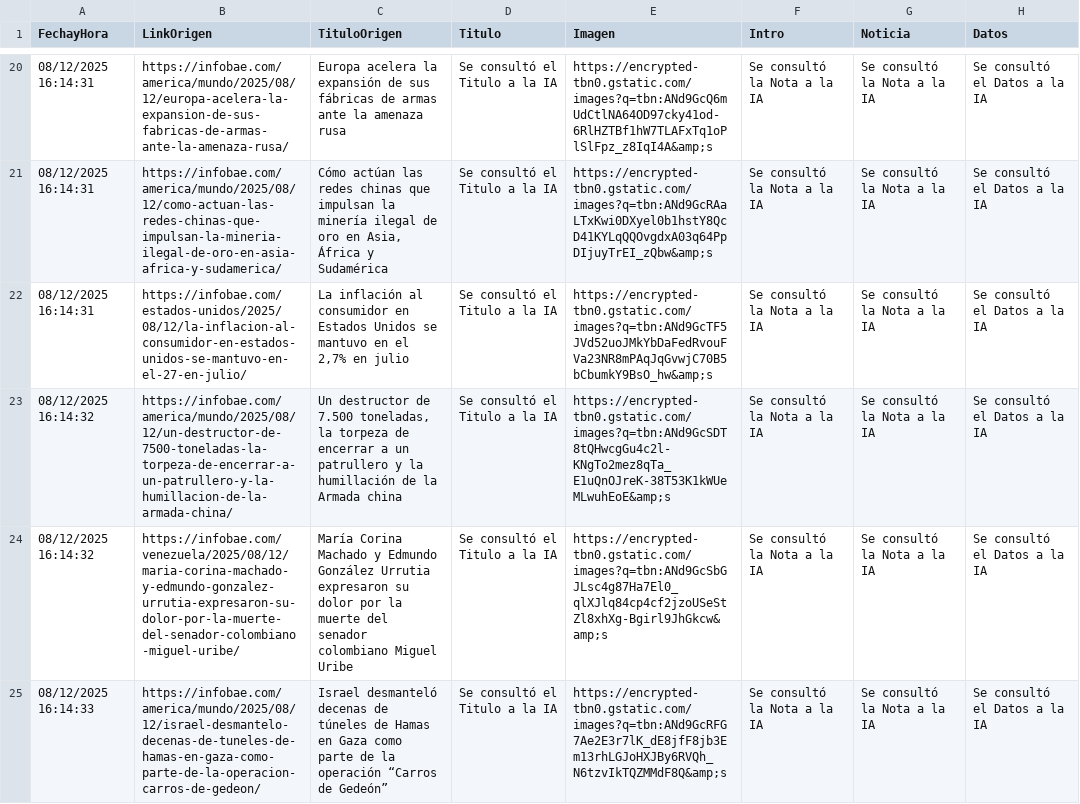
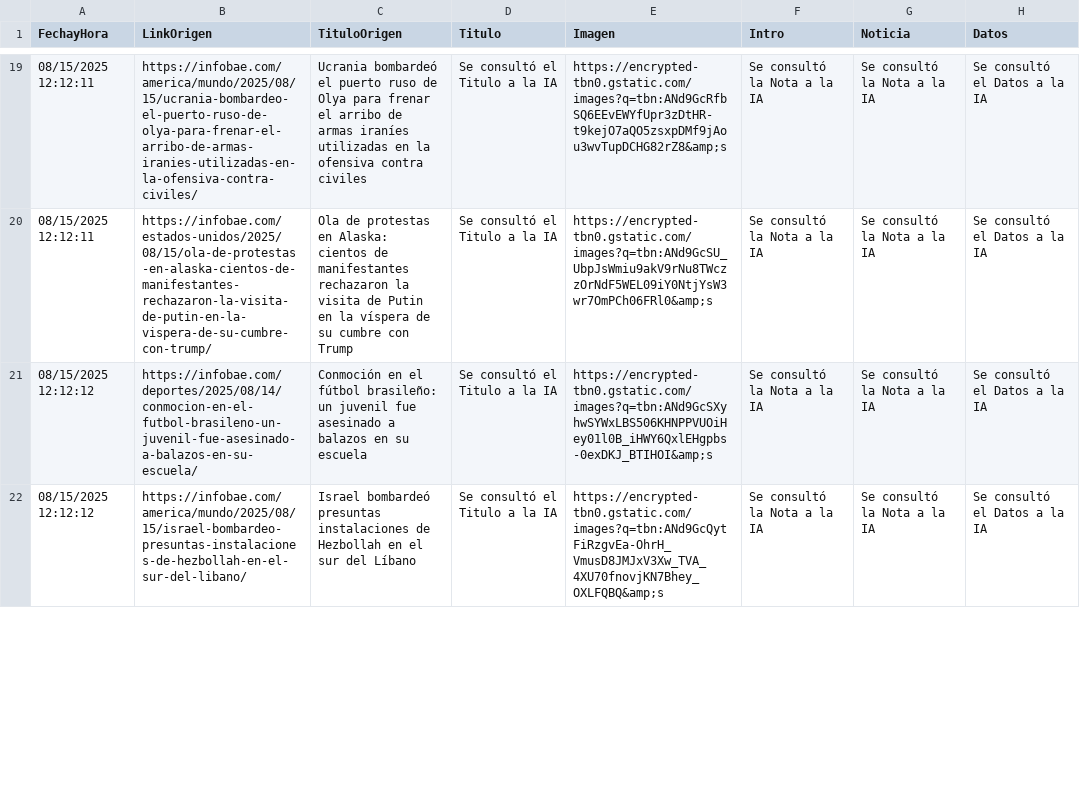
Before and after one commit to ddennisviaonline/vIAonline-Prod, a CSV file: vIAcache.csv, drawn as a sheet; only a part is shown, gaps mark what is left out; the diff covers the shown part only.

```diff
--- a/vIAcache.csv
+++ b/vIAcache.csv
@@ -20,6 +19,4 @@
-"08/12/2025 16:14:31","https://infobae.com/america/mundo/2025/08/12/europa-acelera-la-expansion-de-sus-fabricas-de-armas-ante-la-amenaza-rusa/","Europa acelera la expansión de sus fábricas de armas ante la amenaza rusa","Se consultó el Titulo a la IA","https://encrypted-tbn0.gstatic.com/images?q=tbn:ANd9GcQ6mUdCtlNA64OD97cky41od-6RlHZTBf1hW7TLAFxTq1oPlSlFpz_z8IqI4A&amp;s","Se consultó la Nota a la IA","Se consultó la Nota a la IA","Se consultó el Datos a la IA"
-"08/12/2025 16:14:31","https://infobae.com/america/mundo/2025/08/12/como-actuan-las-redes-chinas-que-impulsan-la-mineria-ilegal-de-oro-en-asia-africa-y-sudamerica/","Cómo actúan las redes chinas que impulsan la minería ilegal de oro en Asia, África y Sudamérica","Se consultó el Titulo a la IA","https://encrypted-tbn0.gstatic.com/images?q=tbn:ANd9GcRAaLTxKwi0DXyel0b1hstY8QcD41KYLqQQOvgdxA03q64PpDIjuyTrEI_zQbw&amp;s","Se consultó la Nota a la IA","Se consultó la Nota a la IA","Se consultó el Datos a la IA"
-"08/12/2025 16:14:31","https://infobae.com/estados-unidos/2025/08/12/la-inflacion-al-consumidor-en-estados-unidos-se-mantuvo-en-el-27-en-julio/","La inflación al consumidor en Estados Unidos se mantuvo en el 2,7% en julio","Se consultó el Titulo a la IA","https://encrypted-tbn0.gstatic.com/images?q=tbn:ANd9GcTF5JVd52uoJMkYbDaFedRvouFVa23NR8mPAqJqGvwjC70B5bCbumkY9BsO_hw&amp;s","Se consultó la Nota a la IA","Se consultó la Nota a la IA","Se consultó el Datos a la IA"
-"08/12/2025 16:14:32","https://infobae.com/america/mundo/2025/08/12/un-destructor-de-7500-toneladas-la-torpeza-de-encerrar-a-un-patrullero-y-la-humillacion-de-la-armada-china/","Un destructor de 7.500 toneladas, la torpeza de encerrar a un patrullero y la humillación de la Armada china","Se consultó el Titulo a la IA","https://encrypted-tbn0.gstatic.com/images?q=tbn:ANd9GcSDT8tQHwcgGu4c2l-KNgTo2mez8qTa_E1uQnOJreK-38T53K1kWUeMLwuhEoE&amp;s","Se consultó la Nota a la IA","Se consultó la Nota a la IA","Se consultó el Datos a la IA"
-"08/12/2025 16:14:32","https://infobae.com/venezuela/2025/08/12/maria-corina-machado-y-edmundo-gonzalez-urrutia-expresaron-su-dolor-por-la-muerte-del-senador-colombiano-miguel-uribe/","María Corina Machado y Edmundo González Urrutia expresaron su dolor por la muerte del senador colombiano Miguel Uribe","Se consultó el Titulo a la IA","https://encrypted-tbn0.gstatic.com/images?q=tbn:ANd9GcSbGJLsc4g87Ha7El0_qlXJlq84cp4cf2jzoUSeStZl8xhXg-Bgirl9JhGkcw&amp;s","Se consultó la Nota a la IA","Se consultó la Nota a la IA","Se consultó el Datos a la IA"
-"08/12/2025 16:14:33","https://infobae.com/america/mundo/2025/08/12/israel-desmantelo-decenas-de-tuneles-de-hamas-en-gaza-como-parte-de-la-operacion-carros-de-gedeon/","Israel desmanteló decenas de túneles de Hamas en Gaza como parte de la operación “Carros de Gedeón”","Se consultó el Titulo a la IA","https://encrypted-tbn0.gstatic.com/images?q=tbn:ANd9GcRFG7Ae2E3r7lK_dE8jfF8jb3Em13rhLGJoHXJBy6RVQh_N6tzvIkTQZMMdF8Q&amp;s","Se consultó la Nota a la IA","Se consultó la Nota a la IA","Se consultó el Datos a la IA"
+"08/15/2025 12:12:11","https://infobae.com/america/mundo/2025/08/15/ucrania-bombardeo-el-puerto-ruso-de-olya-para-frenar-el-arribo-de-armas-iranies-utilizadas-en-la-ofensiva-contra-civiles/","Ucrania bombardeó el puerto ruso de Olya para frenar el arribo de armas iraníes utilizadas en la ofensiva contra civiles","Se consultó el Titulo a la IA","https://encrypted-tbn0.gstatic.com/images?q=tbn:ANd9GcRfbSQ6EEvEWYfUpr3zDtHR-t9kejO7aQO5zsxpDMf9jAou3wvTupDCHG82rZ8&amp;s","Se consultó la Nota a la IA","Se consultó la Nota a la IA","Se consultó el Datos a la IA"
+"08/15/2025 12:12:11","https://infobae.com/estados-unidos/2025/08/15/ola-de-protestas-en-alaska-cientos-de-manifestantes-rechazaron-la-visita-de-putin-en-la-vispera-de-su-cumbre-con-trump/","Ola de protestas en Alaska: cientos de manifestantes rechazaron la visita de Putin en la víspera de su cumbre con Trump","Se consultó el Titulo a la IA","https://encrypted-tbn0.gstatic.com/images?q=tbn:ANd9GcSU_UbpJsWmiu9akV9rNu8TWczzOrNdF5WEL09iY0NtjYsW3wr7OmPCh06FRl0&amp;s","Se consultó la Nota a la IA","Se consultó la Nota a la IA","Se consultó el Datos a la IA"
+"08/15/2025 12:12:12","https://infobae.com/deportes/2025/08/14/conmocion-en-el-futbol-brasileno-un-juvenil-fue-asesinado-a-balazos-en-su-escuela/","Conmoción en el fútbol brasileño: un juvenil fue asesinado a balazos en su escuela","Se consultó el Titulo a la IA","https://encrypted-tbn0.gstatic.com/images?q=tbn:ANd9GcSXyhwSYWxLBS506KHNPPVUOiHey01l0B_iHWY6QxlEHgpbs-0exDKJ_BTIHOI&amp;s","Se consultó la Nota a la IA","Se consultó la Nota a la IA","Se consultó el Datos a la IA"
+"08/15/2025 12:12:12","https://infobae.com/america/mundo/2025/08/15/israel-bombardeo-presuntas-instalaciones-de-hezbollah-en-el-sur-del-libano/","Israel bombardeó presuntas instalaciones de Hezbollah en el sur del Líbano","Se consultó el Titulo a la IA","https://encrypted-tbn0.gstatic.com/images?q=tbn:ANd9GcQytFiRzgvEa-OhrH_VmusD8JMJxV3Xw_TVA_4XU70fnovjKN7Bhey_OXLFQBQ&amp;s","Se consultó la Nota a la IA","Se consultó la Nota a la IA","Se consultó el Datos a la IA"
```
Also changed, not shown: 3 removed rows and 100 edited cells elsewhere in this file.
